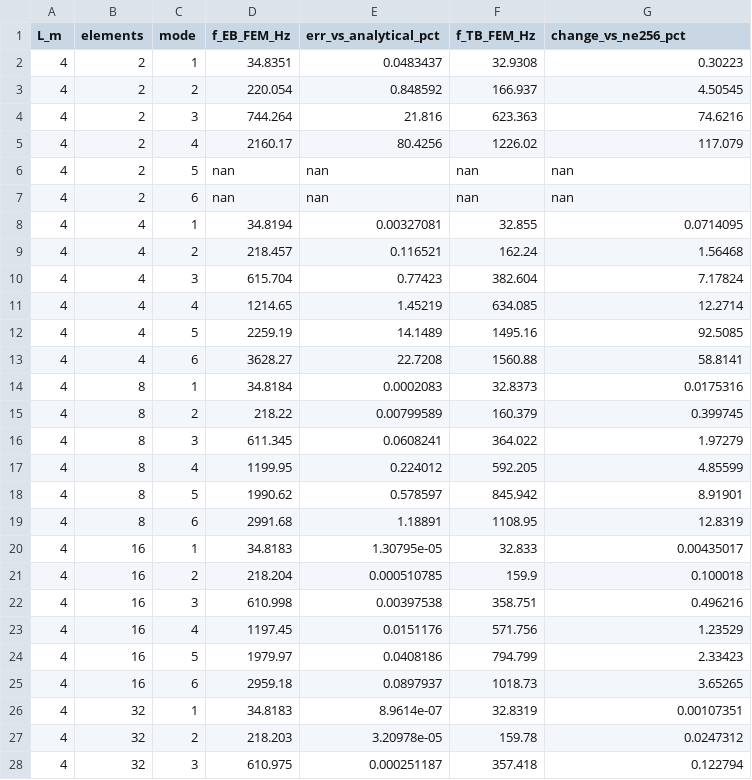
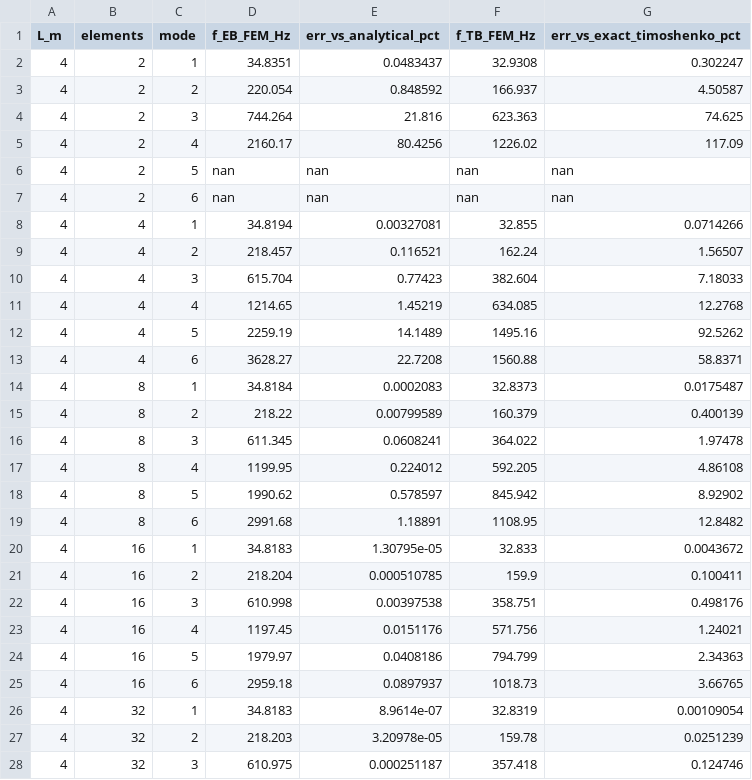
Before and after one commit to MinhAnh120/MECH0074, a CSV file: stage2_table_mesh.csv, drawn as a sheet; only a part is shown; the diff covers the shown part only.

```diff
--- a/stage2_table_mesh.csv
+++ b/stage2_table_mesh.csv
@@ -1,28 +1,28 @@
-L_m,elements,mode,f_EB_FEM_Hz,err_vs_analytical_pct,f_TB_FEM_Hz,change_vs_ne256_pct
-4,2,1,34.8351,0.0483437,32.9308,0.30223
-4,2,2,220.054,0.848592,166.937,4.50545
-4,2,3,744.264,21.816,623.363,74.6216
-4,2,4,2160.17,80.4256,1226.02,117.079
+L_m,elements,mode,f_EB_FEM_Hz,err_vs_analytical_pct,f_TB_FEM_Hz,err_vs_exact_timoshenko_pct
+4,2,1,34.8351,0.0483437,32.9308,0.302247
+4,2,2,220.054,0.848592,166.937,4.50587
+4,2,3,744.264,21.816,623.363,74.625
+4,2,4,2160.17,80.4256,1226.02,117.09
 4,2,5,nan,nan,nan,nan
 4,2,6,nan,nan,nan,nan
-4,4,1,34.8194,0.00327081,32.855,0.0714095
-4,4,2,218.457,0.116521,162.24,1.56468
-4,4,3,615.704,0.77423,382.604,7.17824
-4,4,4,1214.65,1.45219,634.085,12.2714
-4,4,5,2259.19,14.1489,1495.16,92.5085
-4,4,6,3628.27,22.7208,1560.88,58.8141
-4,8,1,34.8184,0.0002083,32.8373,0.0175316
-4,8,2,218.22,0.00799589,160.379,0.399745
-4,8,3,611.345,0.0608241,364.022,1.97279
-4,8,4,1199.95,0.224012,592.205,4.85599
-4,8,5,1990.62,0.578597,845.942,8.91901
-4,8,6,2991.68,1.18891,1108.95,12.8319
-4,16,1,34.8183,1.30795e-05,32.833,0.00435017
-4,16,2,218.204,0.000510785,159.9,0.100018
-4,16,3,610.998,0.00397538,358.751,0.496216
-4,16,4,1197.45,0.0151176,571.756,1.23529
-4,16,5,1979.97,0.0408186,794.799,2.33423
-4,16,6,2959.18,0.0897937,1018.73,3.65265
-4,32,1,34.8183,8.9614e-07,32.8319,0.00107351
-4,32,2,218.203,3.20978e-05,159.78,0.0247312
-4,32,3,610.975,0.000251187,357.418,0.122794
+4,4,1,34.8194,0.00327081,32.855,0.0714266
+4,4,2,218.457,0.116521,162.24,1.56507
+4,4,3,615.704,0.77423,382.604,7.18033
+4,4,4,1214.65,1.45219,634.085,12.2768
+4,4,5,2259.19,14.1489,1495.16,92.5262
+4,4,6,3628.27,22.7208,1560.88,58.8371
+4,8,1,34.8184,0.0002083,32.8373,0.0175487
+4,8,2,218.22,0.00799589,160.379,0.400139
+4,8,3,611.345,0.0608241,364.022,1.97478
+4,8,4,1199.95,0.224012,592.205,4.86108
+4,8,5,1990.62,0.578597,845.942,8.92902
+4,8,6,2991.68,1.18891,1108.95,12.8482
+4,16,1,34.8183,1.30795e-05,32.833,0.0043672
+4,16,2,218.204,0.000510785,159.9,0.100411
+4,16,3,610.998,0.00397538,358.751,0.498176
+4,16,4,1197.45,0.0151176,571.756,1.24021
+4,16,5,1979.97,0.0408186,794.799,2.34363
+4,16,6,2959.18,0.0897937,1018.73,3.66765
+4,32,1,34.8183,8.9614e-07,32.8319,0.00109054
+4,32,2,218.203,3.20978e-05,159.78,0.0251239
+4,32,3,610.975,0.000251187,357.418,0.124746
```
Also changed, not shown: 95 edited cells elsewhere in this file, stage2_table_comparison.csv, 10 other files.
